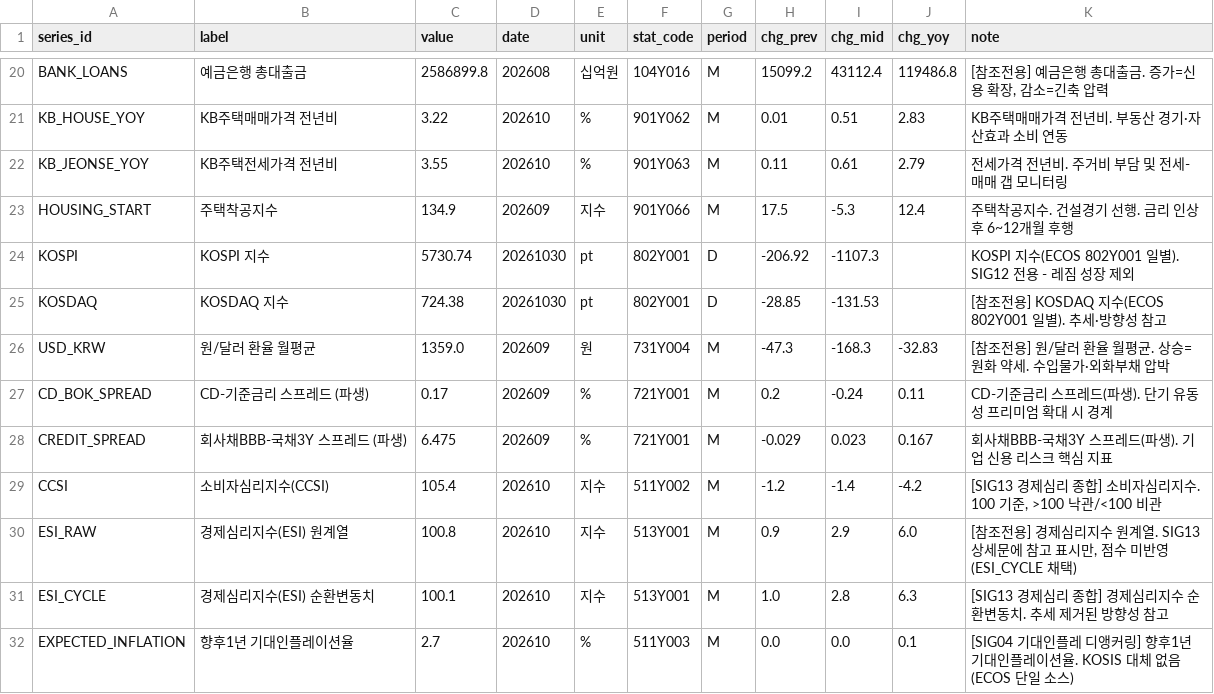
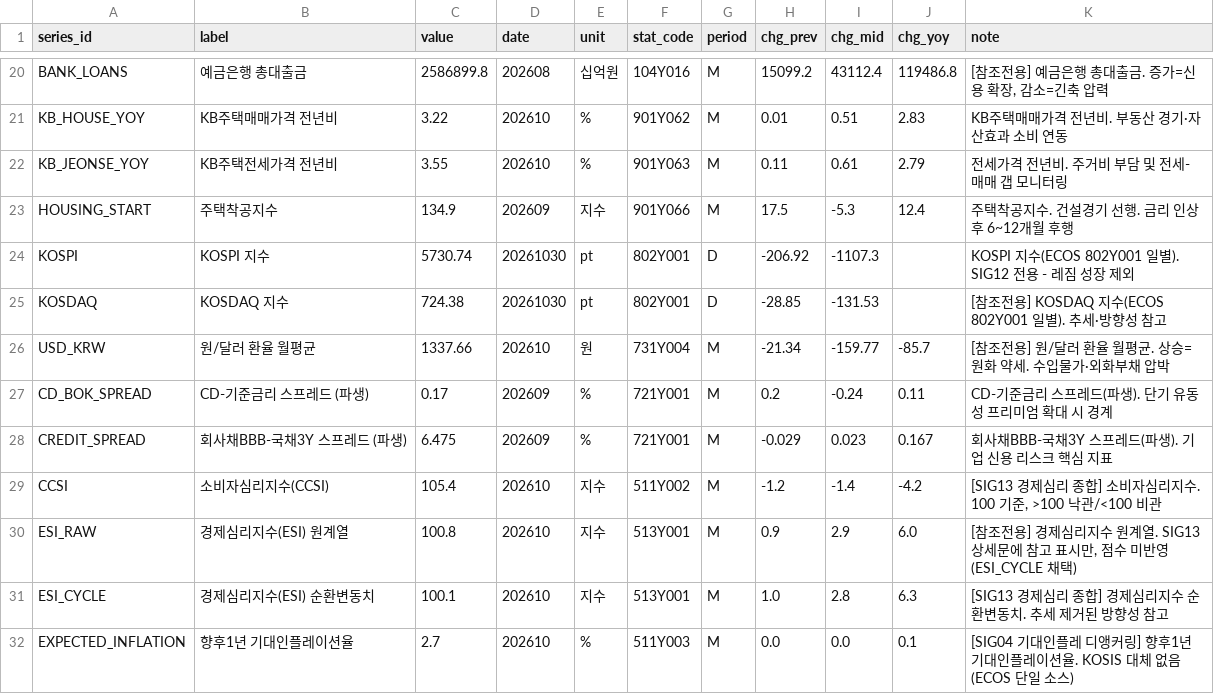
Before and after one commit to LEEYOUNGJIN-GIT/ecos-macro-review, a CSV file: data/ecos_latest.csv, drawn as a sheet; only a part is shown, gaps mark what is left out.

```diff
--- a/data/ecos_latest.csv
+++ b/data/ecos_latest.csv
@@ -25,3 +25,3 @@ KOSPI,KOSPI 지수,5730.74,20261030,pt,802Y001,D,-206.92,-1107.3,,KOSPI 지수(E
 KOSDAQ,KOSDAQ 지수,724.38,20261030,pt,802Y001,D,-28.85,-131.53,,[참조전용] KOSDAQ 지수(ECOS 802Y001 일별). 추세·방향성 참고
-USD_KRW,원/달러 환율 월평균,1359.0,202609,원,731Y004,M,-47.3,-168.3,-32.83,[참조전용] 원/달러 환율 월평균. 상승=원화 약세. 수입물가·외화부채 압박
+USD_KRW,원/달러 환율 월평균,1337.66,202610,원,731Y004,M,-21.34,-159.77,-85.7,[참조전용] 원/달러 환율 월평균. 상승=원화 약세. 수입물가·외화부채 압박
 CD_BOK_SPREAD,CD-기준금리 스프레드 (파생),0.17,202609,%,721Y001,M,0.2,-0.24,0.11,CD-기준금리 스프레드(파생). 단기 유동성 프리미엄 확대 시 경계
```
Also changed, not shown: data/macro_latest.csv, 4 other files.
